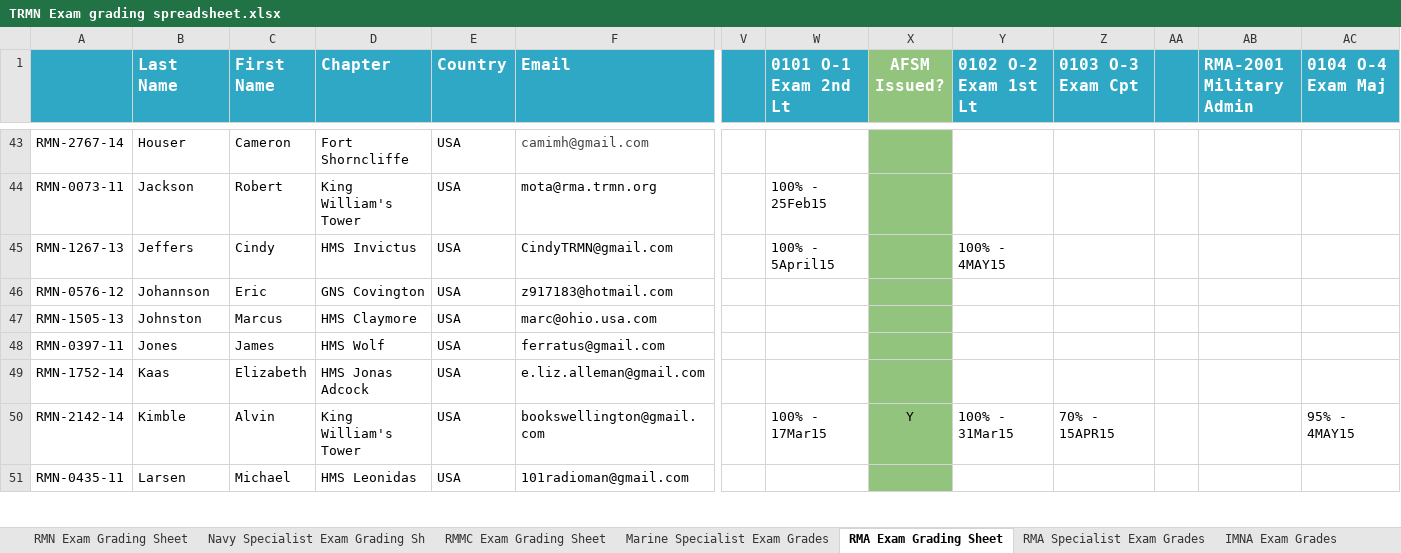
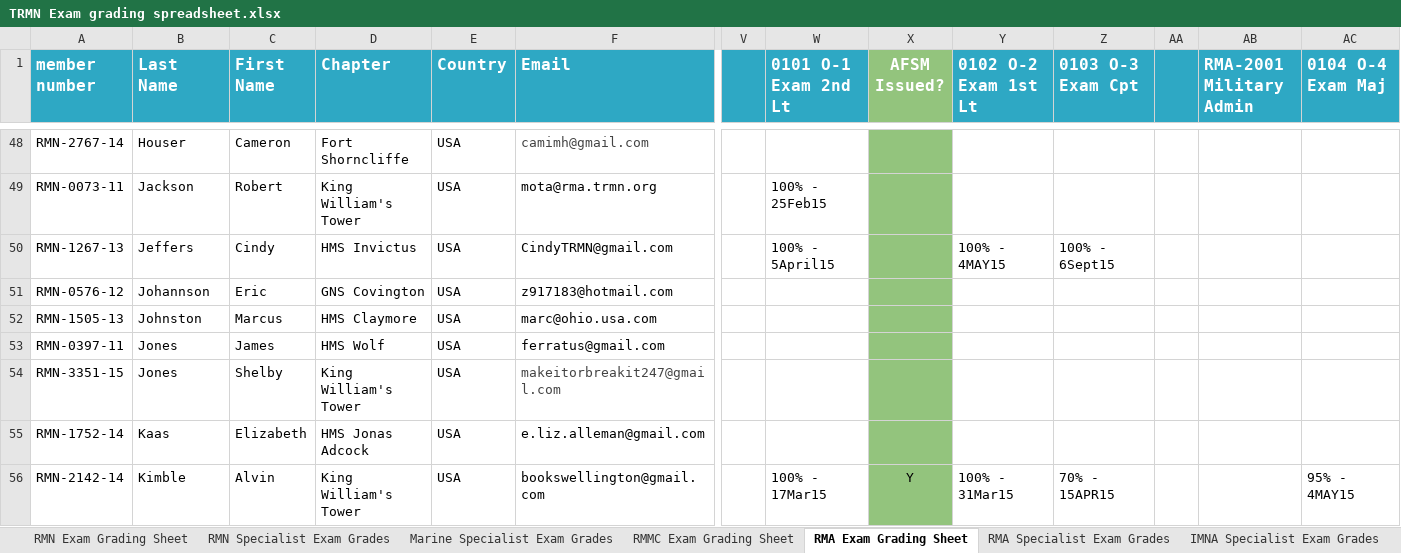
Before and after one commit to TRMN/medusa, an Excel workbook: app/database/TRMN Exam grading spreadsheet.xlsx, sheet RMA Exam Grading Sheet, drawn as a sheet; only a part is shown, gaps mark what is left out; the shorter side is filled out with more unchanged rows; values as stored, in another font and other column widths than the file's, no borders; addresses are those after the commit; rows hold the shown columns only; the diff covers the shown part only; the diff names each change by its address in the sheet, - before the commit and + after, or states it on an @@ line.

```diff
--- a/app/database/TRMN Exam grading spreadsheet.xlsx (sheet RMA Exam Grading Sheet)
+++ b/app/database/TRMN Exam grading spreadsheet.xlsx (sheet RMA Exam Grading Sheet)
-sheet tab: Navy Specialist Exam Grading Sh
+sheet tab: RMN Specialist Exam Grades
@@ sheet tab order changed: RMN Exam Grading Sheet | RMN Specialist Exam Grades | Marine Specialist Exam Grades | RMMC Exam Grading Sheet | RMA Exam Grading Sheet | RMA Specialist Exam Grades | IMNA Specialist Exam Grades @@
-A1: (empty)
+A1: member number
-Z50 (0103 O-3 Exam Cpt): (empty)
+Z50 (0103 O-3 Exam Cpt): 100% - 6Sept15
+row 54: RMN-3351-15 | Jones | Shelby | King William's Tower | USA | makeitorbreakit247@gmail.com
```
Also changed, not shown: 10 added rows and 36 edited cells elsewhere in this sheet, sheet RMN Specialist Exam Grades, sheet RMN Exam Grading Sheet, sheet BuTrain Bi-Monthly Report Links, sheet CO and Ship Database, sheet IMNA Exam Grades, sheet Marine Specialist Exam Grades, 2 more sheets, other sheet tabs, formulas that keep their value, charts or pictures, app/database/users.xlsx, 40 other files.
